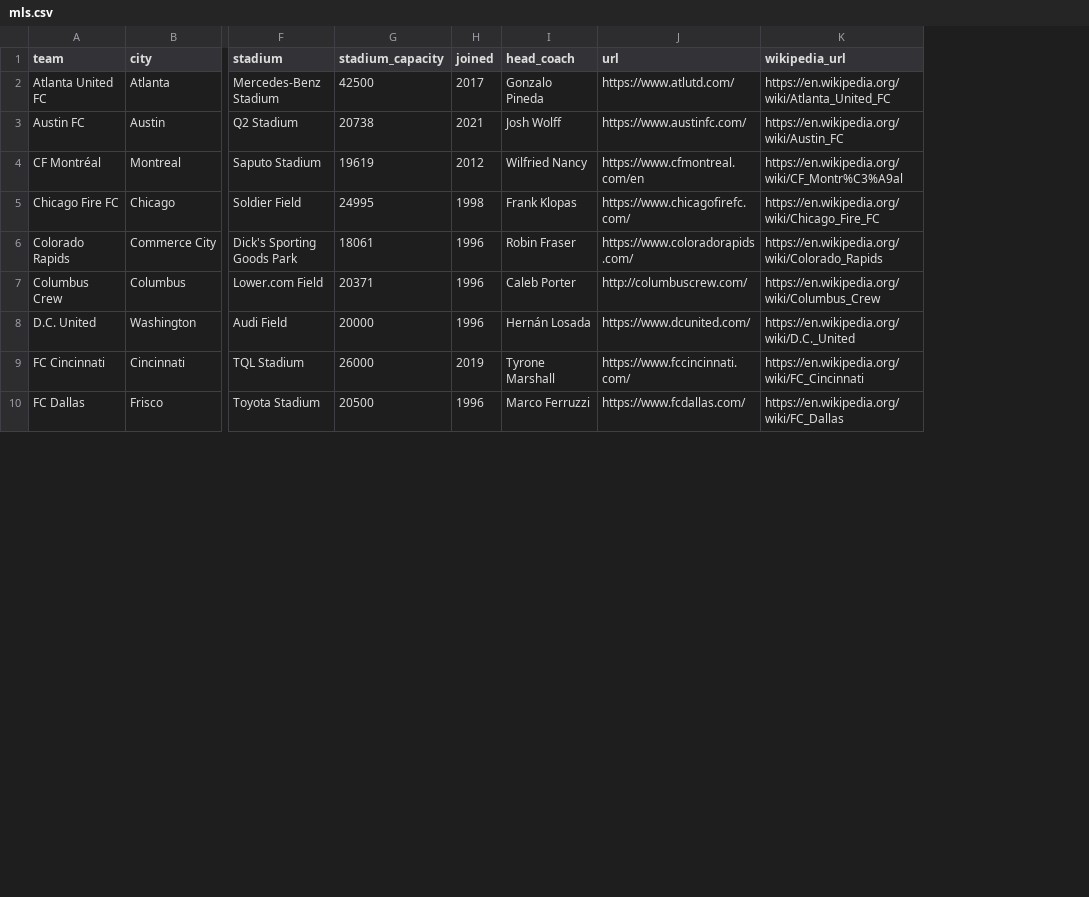
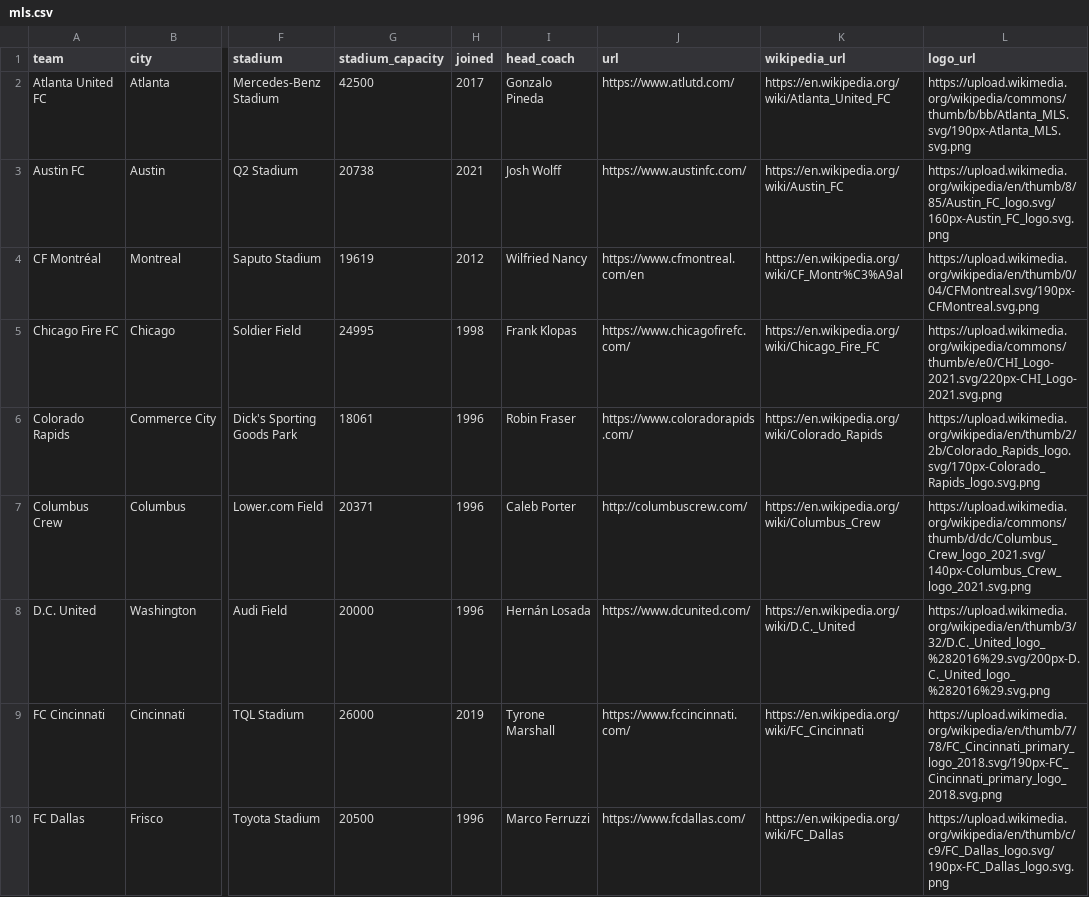
Before and after one commit to gavinr/usa-soccer, a CSV file: mls.csv, drawn as a sheet; only a part is shown, gaps mark what is left out; the diff covers the shown part only; the diff names each change by its address in the sheet, - before the commit and + after, or states it on an @@ line.

```diff
--- a/mls.csv
+++ b/mls.csv
+column L (logo_url), rows 2-10: https://upload.wikimedia.org/wikipedia/commons/thumb/b/bb/Atlanta_MLS.svg/190px-Atlanta_MLS.svg.png | https://upload.wikimedia.org/wikipedia/en/thumb/8/85/Austin_FC_logo.svg/160px-Austin_FC_logo.svg.png | https://upload.wikimedia.org/wikipedia/en/thumb/0/04/CFMontreal.svg/190px-CFMontreal.svg.png | https://upload.wikimedia.org/wikipedia/commons/thumb/e/e0/CHI_Logo-2021.svg/220px-CHI_Logo-2021.svg.png | https://upload.wikimedia.org/wikipedia/en/thumb/2/2b/Colorado_Rapids_logo.svg/170px-Colorado_Rapids_logo.svg.png | https://upload.wikimedia.org/wikipedia/commons/thumb/d/dc/Columbus_Crew_logo_2021.svg/140px-Columbus_Crew_logo_2021.svg.png | https://upload.wikimedia.org/wikipedia/en/thumb/3/32/D.C._United_logo_%282016%29.svg/200px-D.C._United_logo_%282016%29.svg.png | https://upload.wikimedia.org/wikipedia/en/thumb/7/78/FC_Cincinnati_primary_logo_2018.svg/190px-FC_Cincinnati_primary_logo_2018.svg.png | https://upload.wikimedia.org/wikipedia/en/thumb/c/c9/FC_Dallas_logo.svg/190px-FC_Dallas_logo.svg.png
```
Also changed, not shown: 2 edited cells elsewhere in this file, nwsl.csv, usl.csv, 7 other files.
